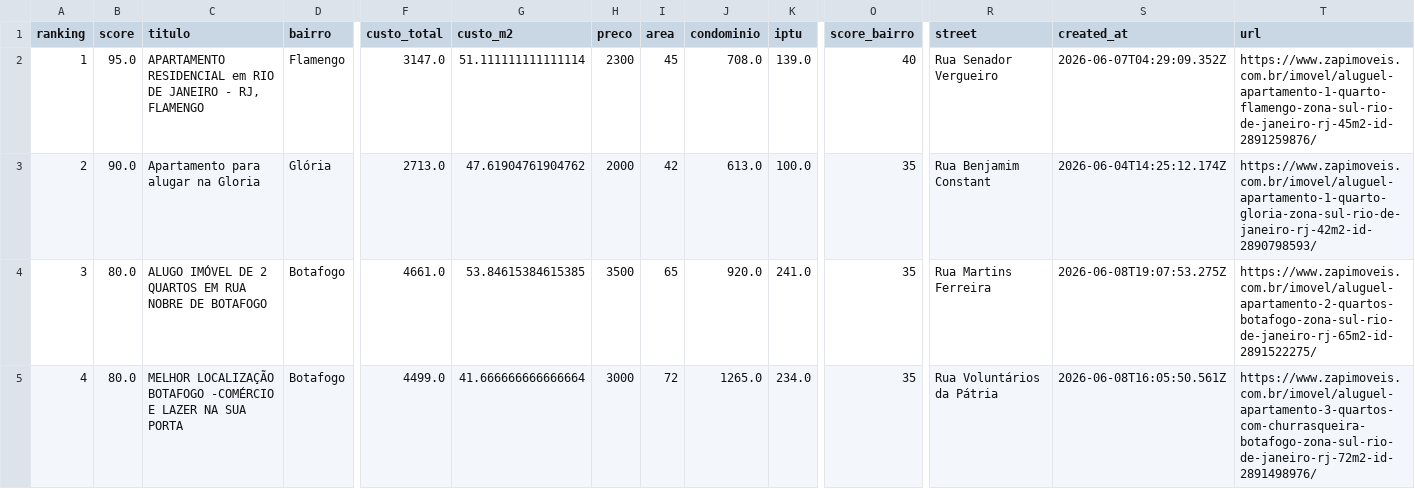
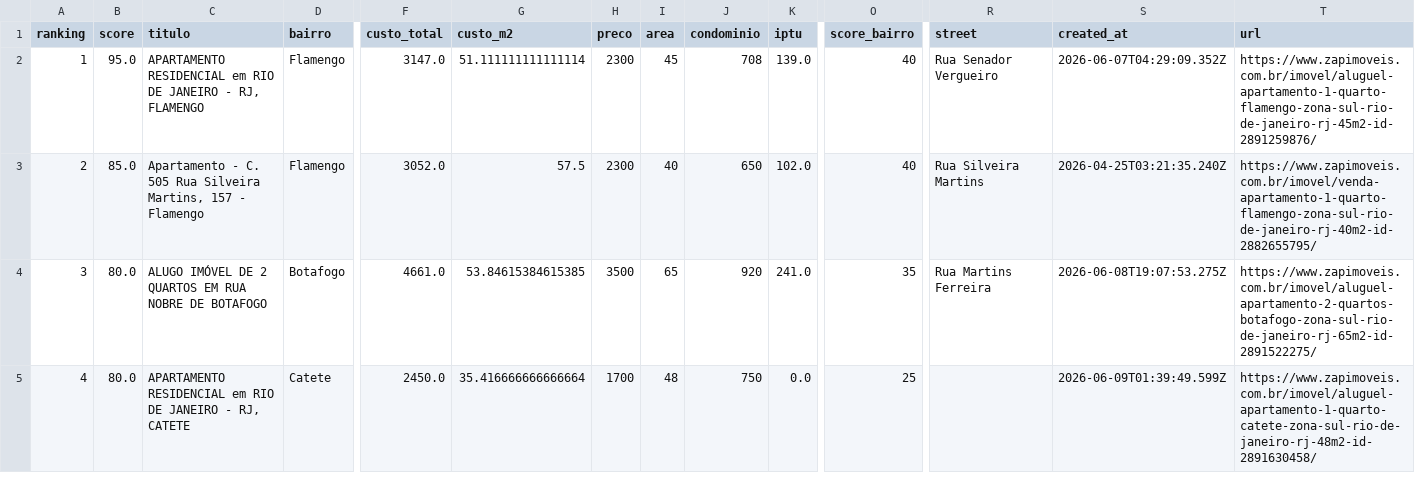
Before and after one commit to DboechatM/RentHunter, a CSV file: data/zap/top/top10.csv, drawn as a sheet; only a part is shown, gaps mark what is left out; the diff covers the shown part only; the diff names each change by its address in the sheet, - before the commit and + after, or states it on an @@ line.

```diff
--- a/data/zap/top/top10.csv
+++ b/data/zap/top/top10.csv
-J2 (condominio): 708.0
+J2 (condominio): 708
-B3 (score): 90.0
+B3 (score): 85.0
-C3 (titulo): Apartamento para alugar na Gloria
+C3 (titulo): Apartamento - C. 505 Rua Silveira Martins, 157 - Flamengo
-D3 (bairro): Glória
+D3 (bairro): Flamengo
-F3 (custo_total): 2713.0
+F3 (custo_total): 3052.0
-G3 (custo_m2): 47.61904761904762
+G3 (custo_m2): 57.5
-H3 (preco): 2000
+H3 (preco): 2300
-I3 (area): 42
+I3 (area): 40
-J3 (condominio): 613.0
+J3 (condominio): 650
-K3 (iptu): 100.0
+K3 (iptu): 102.0
-O3 (score_bairro): 35
+O3 (score_bairro): 40
-R3 (street): Rua Benjamim Constant
+R3 (street): Rua Silveira Martins
-S3 (created_at): 2026-06-04T14:25:12.174Z
+S3 (created_at): 2026-04-25T03:21:35.240Z
-T3 (url): https://www.zapimoveis.com.br/imovel/aluguel-apartamento-1-quarto-gloria-zona-sul-rio-de-janeiro-rj-42m2-id-2890798593/
+T3 (url): https://www.zapimoveis.com.br/imovel/venda-apartamento-1-quarto-flamengo-zona-sul-rio-de-janeiro-rj-40m2-id-2882655795/
-J4 (condominio): 920.0
+J4 (condominio): 920
-C5 (titulo): MELHOR LOCALIZAÇÃO BOTAFOGO -COMÉRCIO E LAZER NA SUA PORTA
+C5 (titulo): APARTAMENTO RESIDENCIAL em RIO DE JANEIRO - RJ, CATETE
-D5 (bairro): Botafogo
+D5 (bairro): Catete
-F5 (custo_total): 4499.0
+F5 (custo_total): 2450.0
-G5 (custo_m2): 41.666666666666664
+G5 (custo_m2): 35.416666666666664
-H5 (preco): 3000
+H5 (preco): 1700
-I5 (area): 72
+I5 (area): 48
-J5 (condominio): 1265.0
+J5 (condominio): 750
-K5 (iptu): 234.0
+K5 (iptu): 0.0
-O5 (score_bairro): 35
+O5 (score_bairro): 25
-R5 (street): Rua Voluntários da Pátria
+R5 (street): (empty)
-S5 (created_at): 2026-06-08T16:05:50.561Z
+S5 (created_at): 2026-06-09T01:39:49.599Z
-T5 (url): https://www.zapimoveis.com.br/imovel/aluguel-apartamento-3-quartos-com-churrasqueira-botafogo-zona-sul-rio-de-janeiro-rj-72m2-id-2891498976/
+T5 (url): https://www.zapimoveis.com.br/imovel/aluguel-apartamento-1-quarto-catete-zona-sul-rio-de-janeiro-rj-48m2-id-2891630458/
```
Also changed, not shown: 57 edited cells elsewhere in this file, 3 other files.
